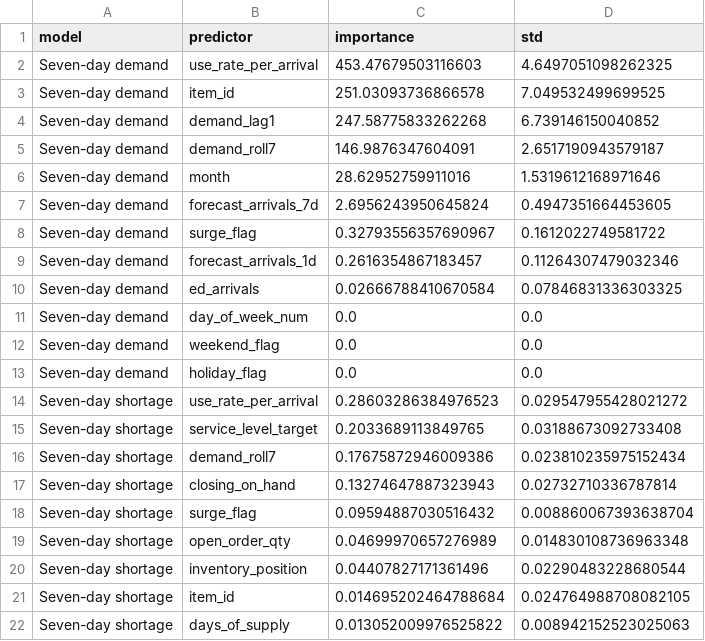
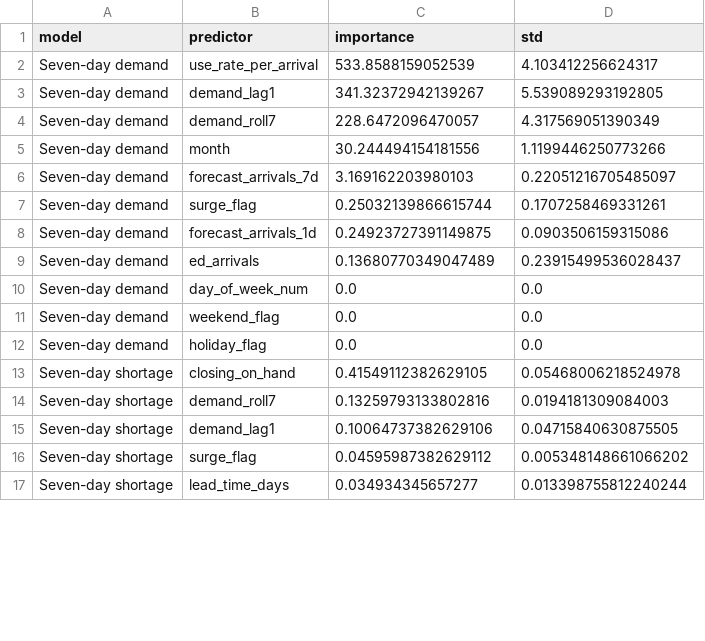
Before and after one commit to danmashi91/ed-supply-dashboard, a CSV file: data/modeling/global_importance.csv, drawn as a sheet; only a part is shown; the diff covers the shown part only.

```diff
--- a/data/modeling/global_importance.csv
+++ b/data/modeling/global_importance.csv
@@ -1,11 +1,10 @@
 model,predictor,importance,std
-Seven-day demand,use_rate_per_arrival,453.47679503116603,4.6497051098262325
-Seven-day demand,item_id,251.03093736866578,7.049532499699525
-Seven-day demand,demand_lag1,247.58775833262268,6.739146150040852
-Seven-day demand,demand_roll7,146.9876347604091,2.6517190943579187
-Seven-day demand,month,28.62952759911016,1.5319612168971646
-Seven-day demand,forecast_arrivals_7d,2.6956243950645824,0.4947351664453605
-Seven-day demand,surge_flag,0.32793556357690967,0.1612022749581722
-Seven-day demand,forecast_arrivals_1d,0.2616354867183457,0.11264307479032346
-Seven-day demand,ed_arrivals,0.02666788410670584,0.07846831336303325
+Seven-day demand,use_rate_per_arrival,533.8588159052539,4.103412256624317
+Seven-day demand,demand_lag1,341.32372942139267,5.539089293192805
+Seven-day demand,demand_roll7,228.6472096470057,4.317569051390349
+Seven-day demand,month,30.244494154181556,1.1199446250773266
+Seven-day demand,forecast_arrivals_7d,3.169162203980103,0.22051216705485097
+Seven-day demand,surge_flag,0.25032139866615744,0.1707258469331261
+Seven-day demand,forecast_arrivals_1d,0.24923727391149875,0.0903506159315086
+Seven-day demand,ed_arrivals,0.13680770349047489,0.23915499536028437
 Seven-day demand,day_of_week_num,0.0,0.0
@@ -13,10 +12,6 @@ Seven-day demand,weekend_flag,0.0,0.0
 Seven-day demand,holiday_flag,0.0,0.0
-Seven-day shortage,use_rate_per_arrival,0.28603286384976523,0.029547955428021272
-Seven-day shortage,service_level_target,0.2033689113849765,0.03188673092733408
-Seven-day shortage,demand_roll7,0.17675872946009386,0.023810235975152434
-Seven-day shortage,closing_on_hand,0.13274647887323943,0.02732710336787814
-Seven-day shortage,surge_flag,0.09594887030516432,0.008860067393638704
-Seven-day shortage,open_order_qty,0.04699970657276989,0.014830108736963348
-Seven-day shortage,inventory_position,0.04407827171361496,0.02290483228680544
-Seven-day shortage,item_id,0.014695202464788684,0.024764988708082105
-Seven-day shortage,days_of_supply,0.013052009976525822,0.008942152523025063
+Seven-day shortage,closing_on_hand,0.41549112382629105,0.05468006218524978
+Seven-day shortage,demand_roll7,0.13259793133802816,0.0194181309084003
+Seven-day shortage,demand_lag1,0.10064737382629106,0.04715840630875505
+Seven-day shortage,surge_flag,0.04595987382629112,0.005348148661066202
+Seven-day shortage,lead_time_days,0.034934345657277,0.013398755812240244
```
Also changed, not shown: 2 added rows, 3 removed rows and 4 edited cells elsewhere in this file, 14 other files.
